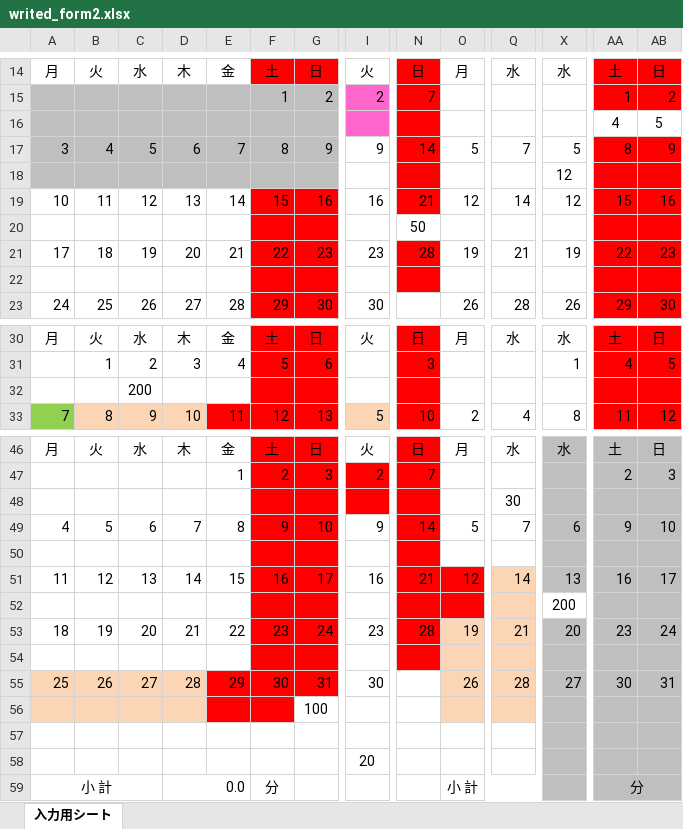
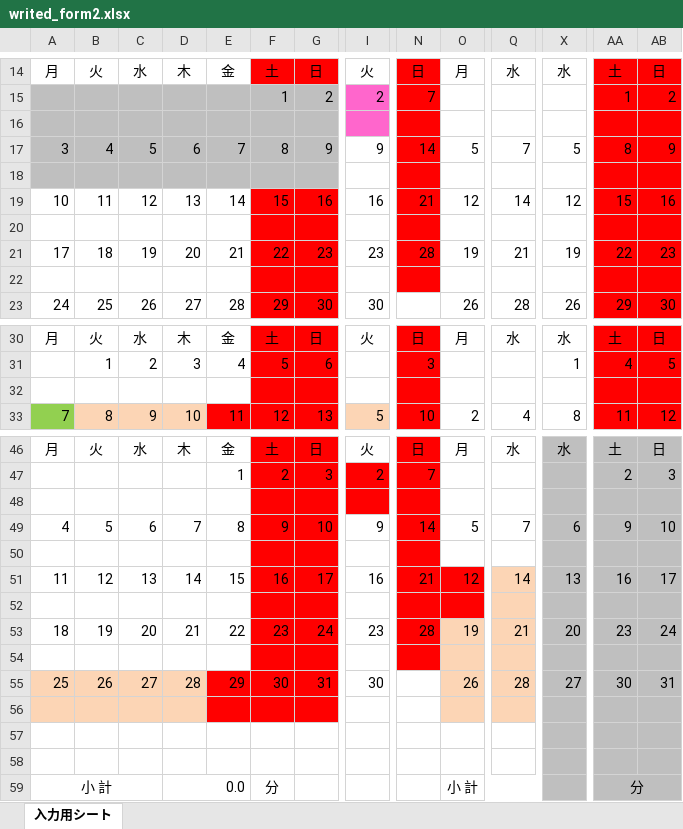
Before and after one commit to ueno12345/Takin, an Excel workbook: public/excel/writed_form2.xlsx, sheet 入力用シート, drawn as a sheet; only a part is shown, gaps mark what is left out; values as stored, in another font and other column widths than the file's, no borders; charts and pictures and conditional formats not drawn; removed rows and columns are numbered as before the commit, all else as after; rows hold the shown columns only; the diff covers the shown part only; the diff names each change by its address in the sheet, - before the commit and + after, or states it on an @@ line.

```diff
--- a/public/excel/writed_form2.xlsx (sheet 入力用シート)
+++ b/public/excel/writed_form2.xlsx (sheet 入力用シート)
-row 16:  |  |  |  |  |  |  |  |  |  |  |  | 4 | 5
+row 16: (empty)
-AA16:AB16 fill: none
+AA16:AB16 fill: #FF0000
-row 18:  |  |  |  |  |  |  |  |  |  |  | 12
+row 18: (empty)
-N20: 50
+N20: (empty)
-N20 fill: none
+N20 fill: #FF0000
-row 22: (empty)
+row 22: (empty)
-C32: 200
+C32: (empty)
-Q48: 30
+Q48: (empty)
-X52: 200
+X52: (empty)
-X52 fill: none
+X52 fill: #BFBFBF
-row 56:  |  |  |  |  |  | 100
-A56:D56 fill: none
+A56:D56 fill: #FCD5B5
-E56:G56 fill: none
+E56:G56 fill: #FF0000
-O56:Q56 fill: none
+O56:Q56 fill: #FCD5B5
-I57: 20
+I57: (empty)
+row 58: (empty)
```
Also changed, not shown: 6 edited cells and cell formats elsewhere in this sheet, public/excel/writed_form1-1.xlsx, 16 other files.
